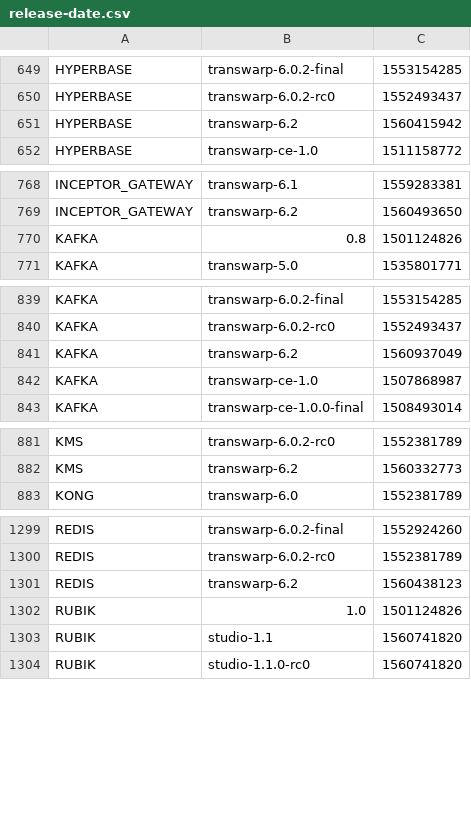
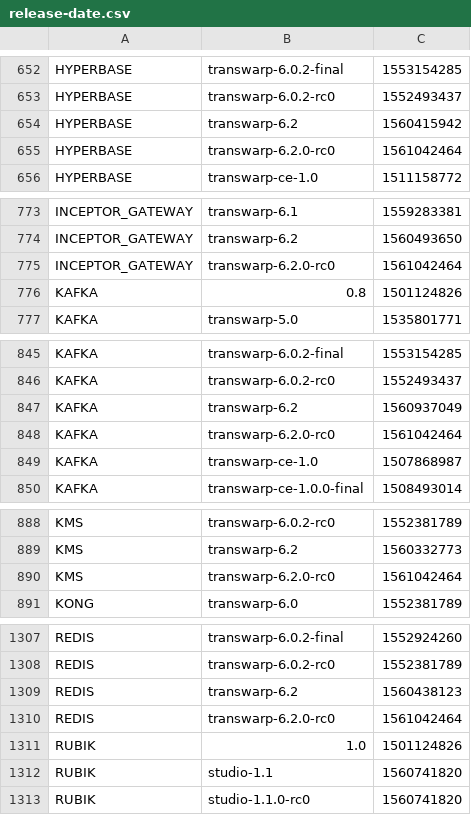
Before and after one commit to transwarpio/application-metainfo, a CSV file: release-date.csv, drawn as a sheet; only a part is shown, gaps mark what is left out; the diff covers the shown part only.

Commit message:
transwarp-6.2.0-rc0

```diff
--- a/release-date.csv
+++ b/release-date.csv
@@ -651,2 +654,3 @@ HYPERBASE,transwarp-6.0.2-rc0,1552493437
 HYPERBASE,transwarp-6.2,1560415942
+HYPERBASE,transwarp-6.2.0-rc0,1561042464
 HYPERBASE,transwarp-ce-1.0,1511158772
@@ -769,2 +774,3 @@ INCEPTOR_GATEWAY,transwarp-6.1,1559283381
 INCEPTOR_GATEWAY,transwarp-6.2,1560493650
+INCEPTOR_GATEWAY,transwarp-6.2.0-rc0,1561042464
 KAFKA,0.8,1501124826
@@ -841,2 +847,3 @@ KAFKA,transwarp-6.0.2-rc0,1552493437
 KAFKA,transwarp-6.2,1560937049
+KAFKA,transwarp-6.2.0-rc0,1561042464
 KAFKA,transwarp-ce-1.0,1507868987
@@ -882,2 +889,3 @@ KMS,transwarp-6.0.2-rc0,1552381789
 KMS,transwarp-6.2,1560332773
+KMS,transwarp-6.2.0-rc0,1561042464
 KONG,transwarp-6.0,1552381789
@@ -1301,2 +1309,3 @@ REDIS,transwarp-6.0.2-rc0,1552381789
 REDIS,transwarp-6.2,1560438123
+REDIS,transwarp-6.2.0-rc0,1561042464
 RUBIK,1.0,1501124826
```
Also changed, not shown: 12 added rows and 3 edited cells elsewhere in this file, 1 other file.
